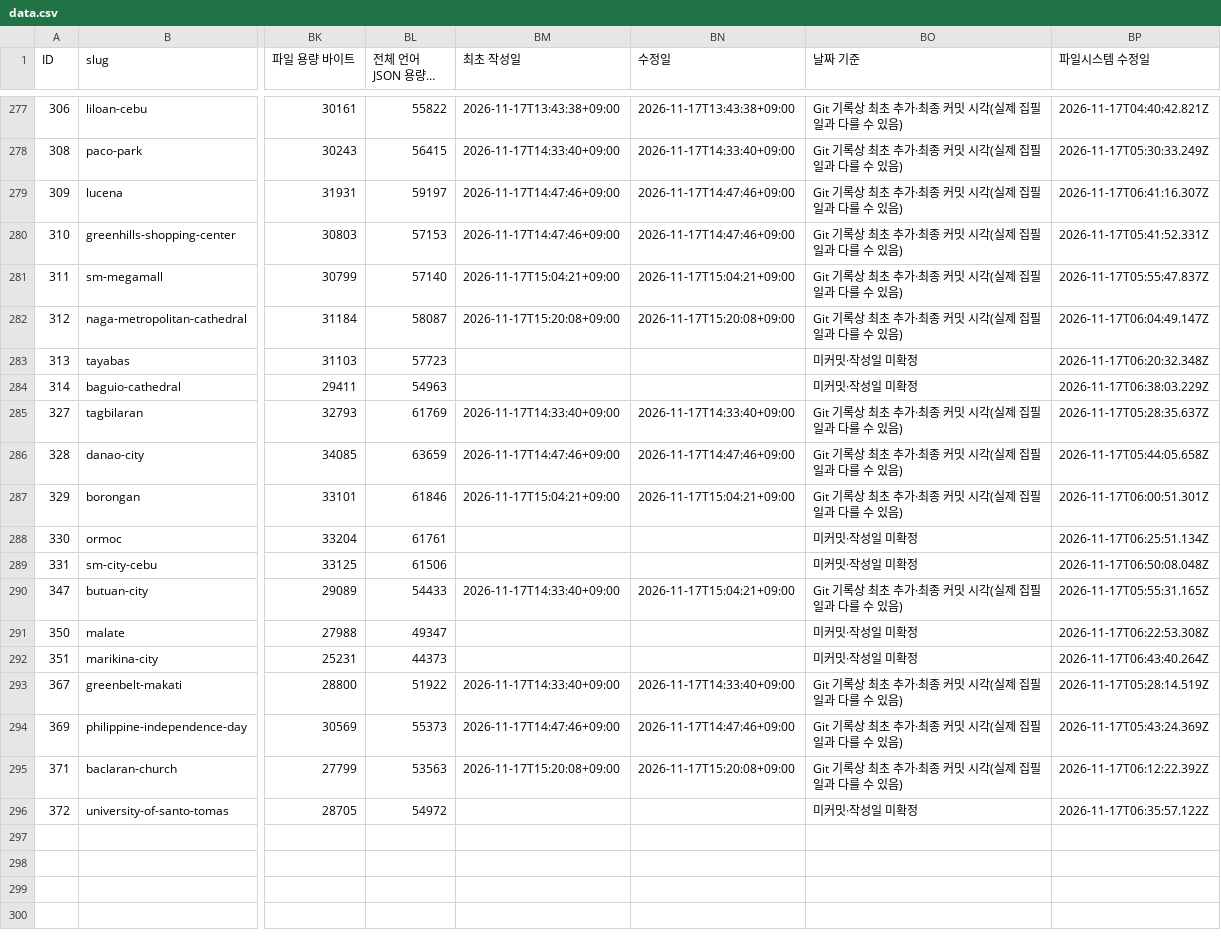
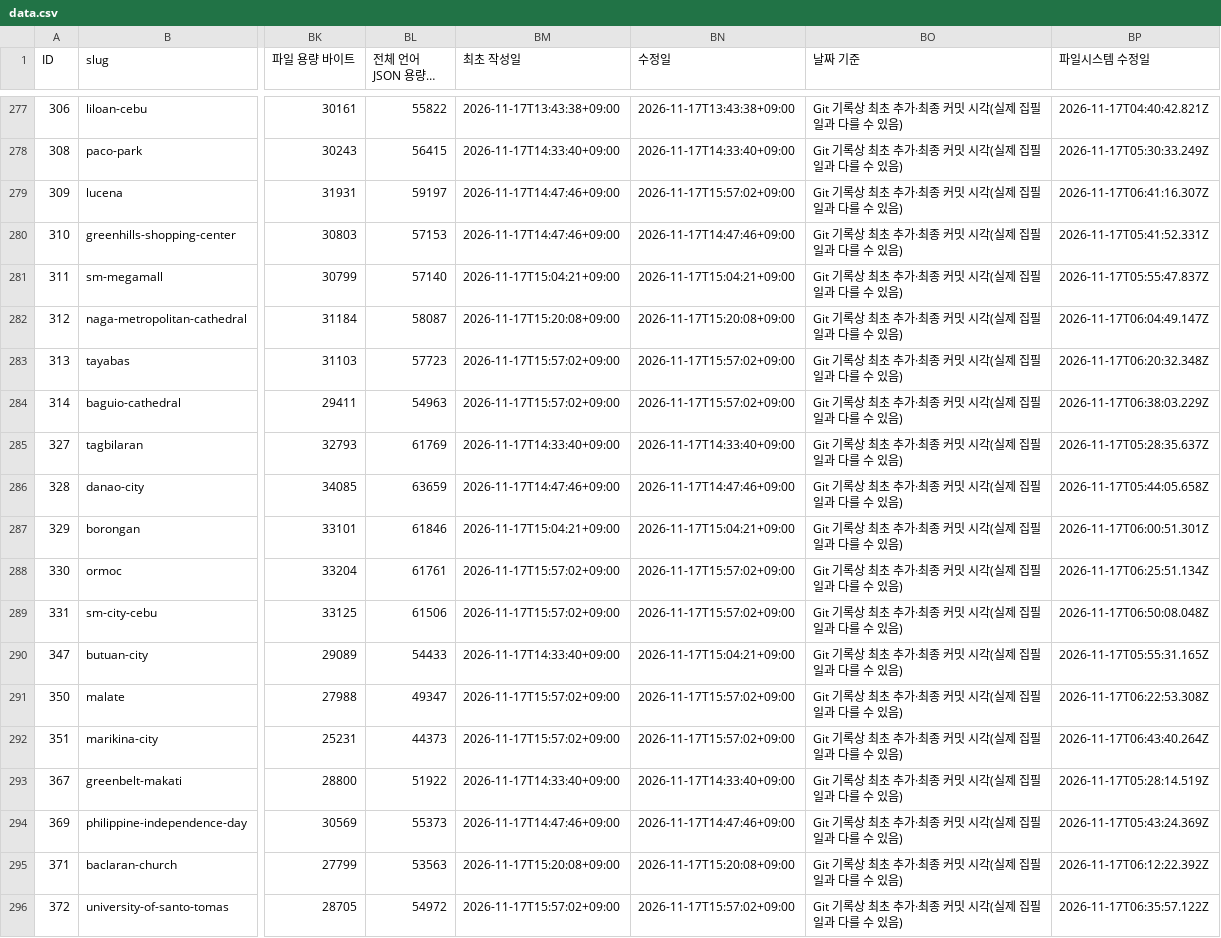
Before and after one commit to thruthesky/ph-travel-api, a CSV file: data.csv, drawn as a sheet; only a part is shown, gaps mark what is left out; long unchanged cells end in …; the diff names each change by its address in the sheet, - before the commit and + after, or states it on an @@ line.

```diff
--- a/data.csv
+++ b/data.csv
-BN279 (수정일): 2026-11-17T14:47:46+09:00
+BN279 (수정일): 2026-11-17T15:57:02+09:00
-BM283:BM284 (최초 작성일): (empty)
+BM283:BM284 (최초 작성일): 2026-11-17T15:57:02+09:00
-BN283:BN284 (수정일): (empty)
+BN283:BN284 (수정일): 2026-11-17T15:57:02+09:00
-BO283:BO284 (날짜 기준): 미커밋·작성일 미확정
+BO283:BO284 (날짜 기준): Git 기록상 최초 추가·최종 커밋 시각(실제 집필일과 다를 수 있음)
-BM288:BM289 (최초 작성일): (empty)
+BM288:BM289 (최초 작성일): 2026-11-17T15:57:02+09:00
-BN288:BN289 (수정일): (empty)
+BN288:BN289 (수정일): 2026-11-17T15:57:02+09:00
-BO288:BO289 (날짜 기준): 미커밋·작성일 미확정
+BO288:BO289 (날짜 기준): Git 기록상 최초 추가·최종 커밋 시각(실제 집필일과 다를 수 있음)
-BM291:BM292 (최초 작성일): (empty)
+BM291:BM292 (최초 작성일): 2026-11-17T15:57:02+09:00
-BN291:BN292 (수정일): (empty)
+BN291:BN292 (수정일): 2026-11-17T15:57:02+09:00
-BO291:BO292 (날짜 기준): 미커밋·작성일 미확정
+BO291:BO292 (날짜 기준): Git 기록상 최초 추가·최종 커밋 시각(실제 집필일과 다를 수 있음)
-BM296 (최초 작성일): (empty)
+BM296 (최초 작성일): 2026-11-17T15:57:02+09:00
-BN296 (수정일): (empty)
+BN296 (수정일): 2026-11-17T15:57:02+09:00
-BO296 (날짜 기준): 미커밋·작성일 미확정
+BO296 (날짜 기준): Git 기록상 최초 추가·최종 커밋 시각(실제 집필일과 다를 수 있음)
```
Also changed, not shown: 1 other file.
